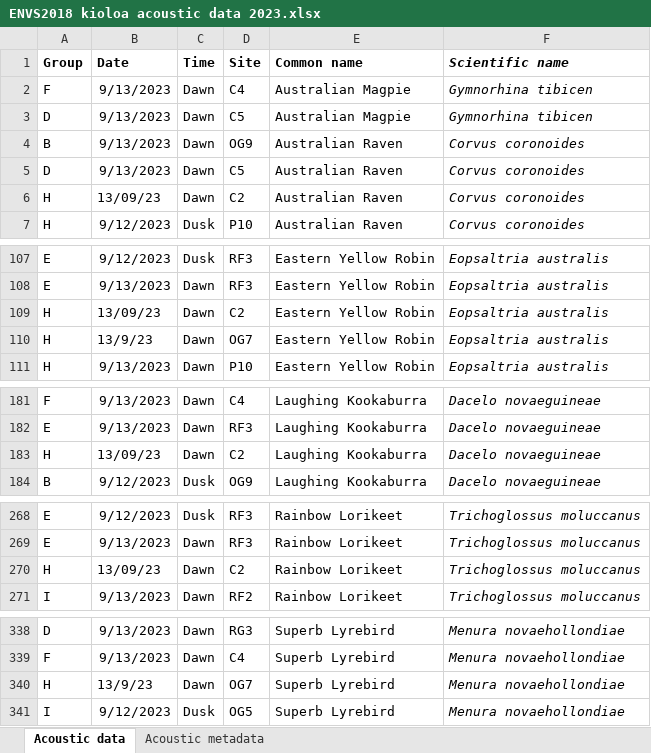
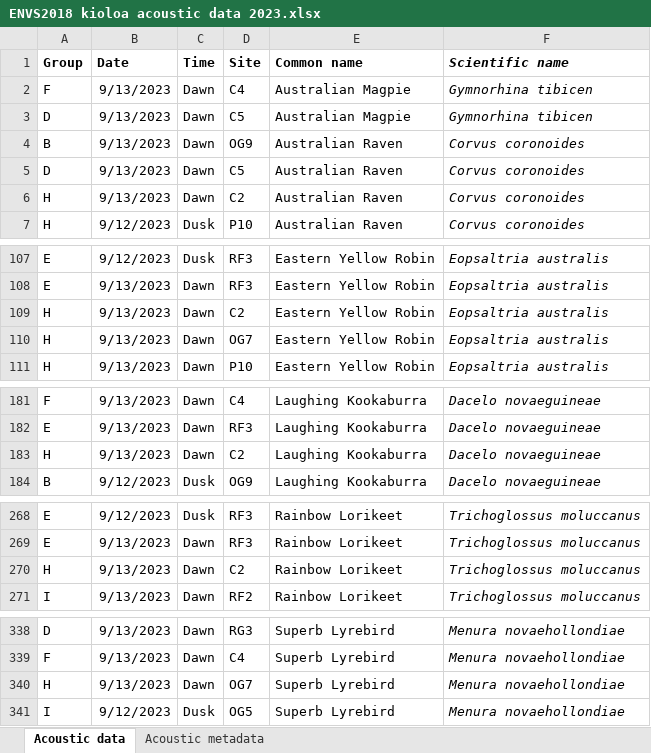
Before and after one commit to sho-rapley/ENVS2018-environmental-science-field-school, an Excel workbook: data/ENVS2018 kioloa acoustic data 2023.xlsx, sheet Acoustic data, drawn as a sheet; only a part is shown, gaps mark what is left out; values as stored, in another font and other column widths than the file's, no borders; the diff names each change by its address in the sheet, - before the commit and + after, or states it on an @@ line.

Commit message:
data entry
completed bird and acoustic compilation and entry

```diff
--- a/data/ENVS2018 kioloa acoustic data 2023.xlsx (sheet Acoustic data)
+++ b/data/ENVS2018 kioloa acoustic data 2023.xlsx (sheet Acoustic data)
-B6 (Date): 13/09/23
+B6 (Date): 9/13/2023
-B109 (Date): 13/09/23
+B109 (Date): 9/13/2023
-B110 (Date): 13/9/23
+B110 (Date): 9/13/2023
-B183 (Date): 13/09/23
+B183 (Date): 9/13/2023
-B270 (Date): 13/09/23
+B270 (Date): 9/13/2023
-B340 (Date): 13/9/23
+B340 (Date): 9/13/2023
```
Also changed, not shown: 11 other files.
